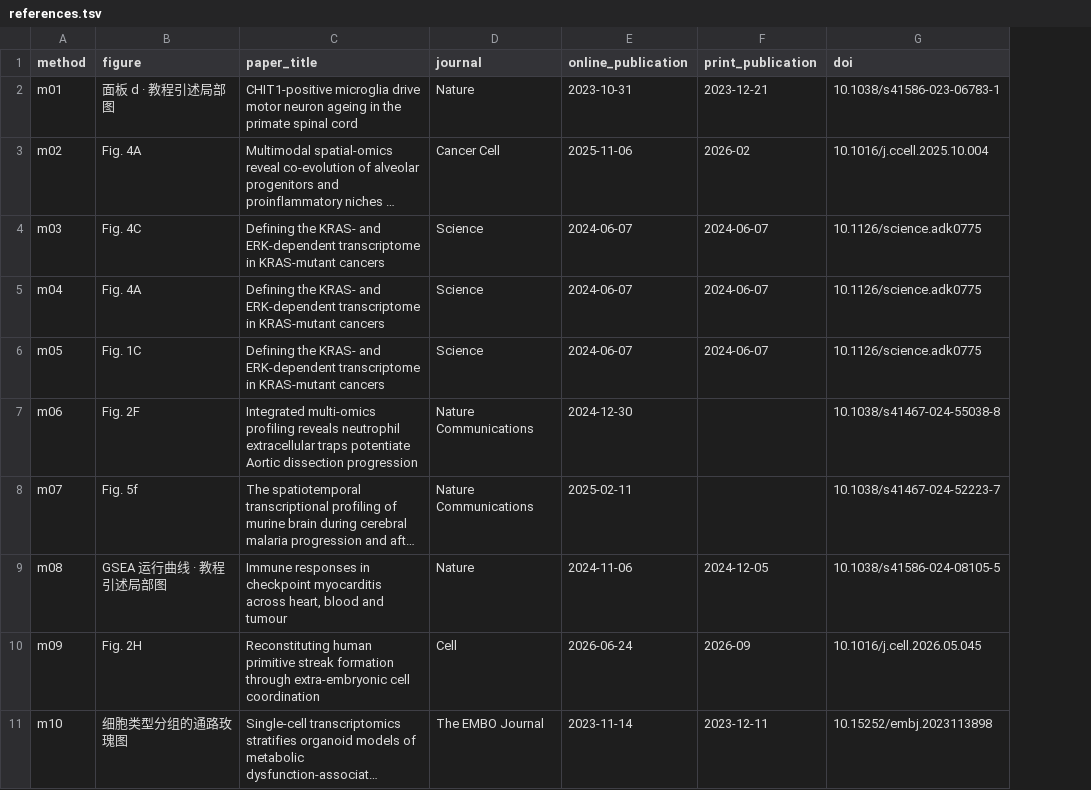
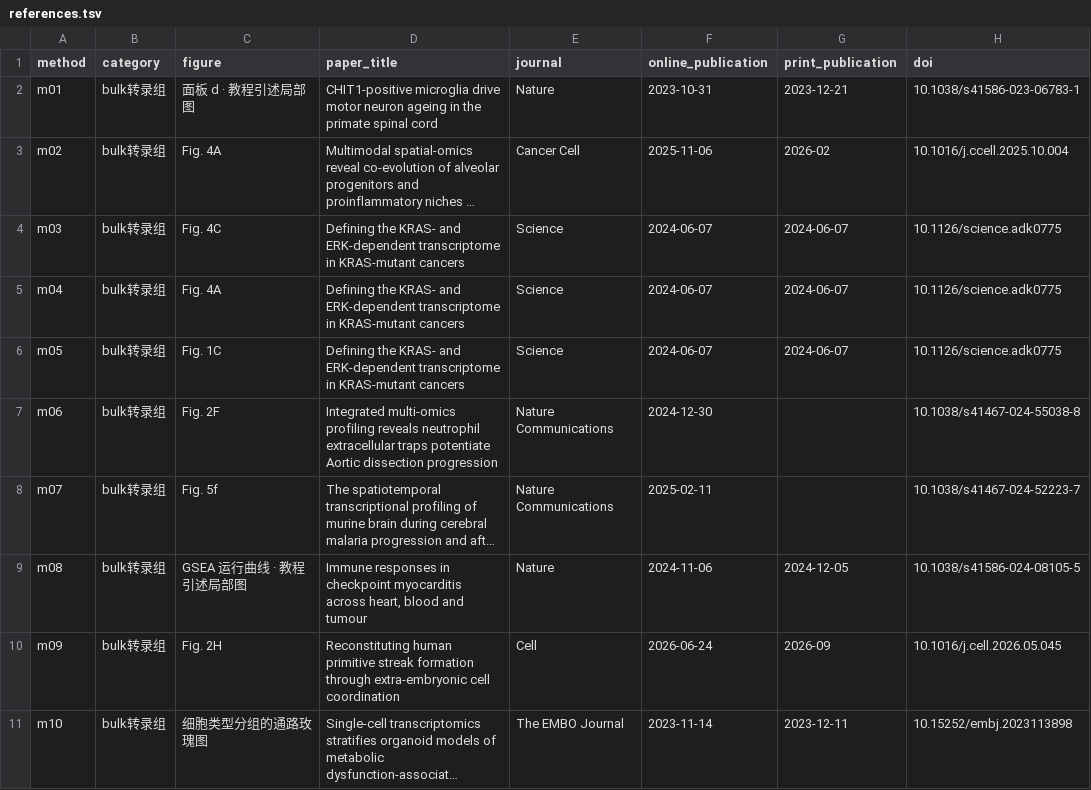
Before and after one commit to zhangj1115/xinye-vis-gallery, a TSV file: references.tsv, drawn as a sheet; only a part is shown; long unchanged cells end in …; the diff names each change by its address in the sheet, - before the commit and + after, or states it on an @@ line.

```diff
--- a/references.tsv
+++ b/references.tsv
+column B (category), rows 2-11: all bulk转录组
```
Also changed, not shown: 3 other files.
